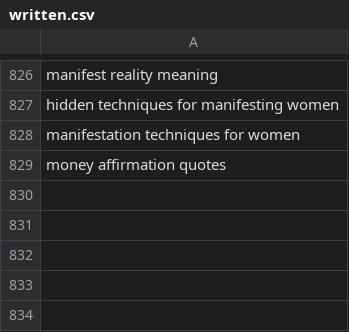
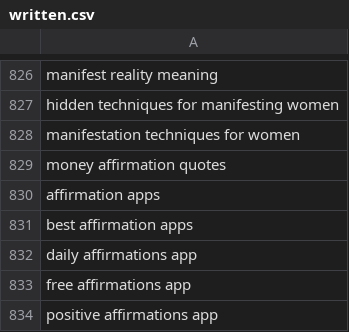
Before and after one commit to charliesheep7/demiwebsite, a CSV file: .claude/skills/demimanifest-blog-writer/written.csv, drawn as a sheet; only a part is shown, gaps mark what is left out; the diff names each change by its address in the sheet, - before the commit and + after, or states it on an @@ line.

```diff
--- a/.claude/skills/demimanifest-blog-writer/written.csv
+++ b/.claude/skills/demimanifest-blog-writer/written.csv
+row 830: affirmation apps
+row 831: best affirmation apps
+row 832: daily affirmations app
+row 833: free affirmations app
+row 834: positive affirmations app
```
Also changed, not shown: 2 other files.
